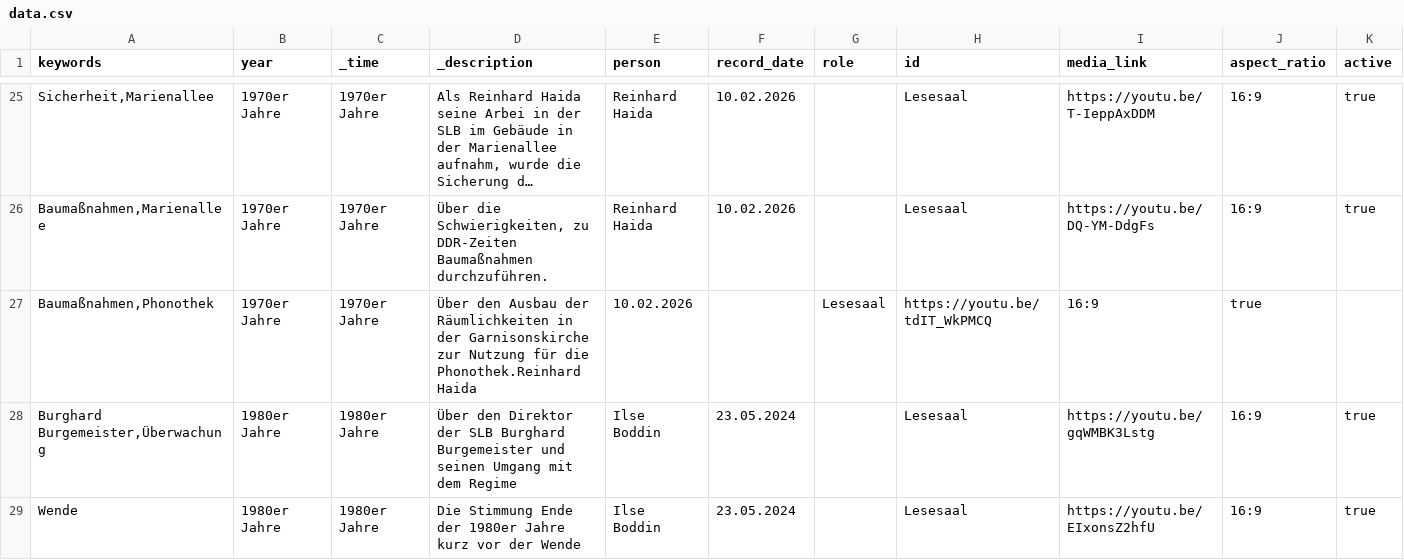
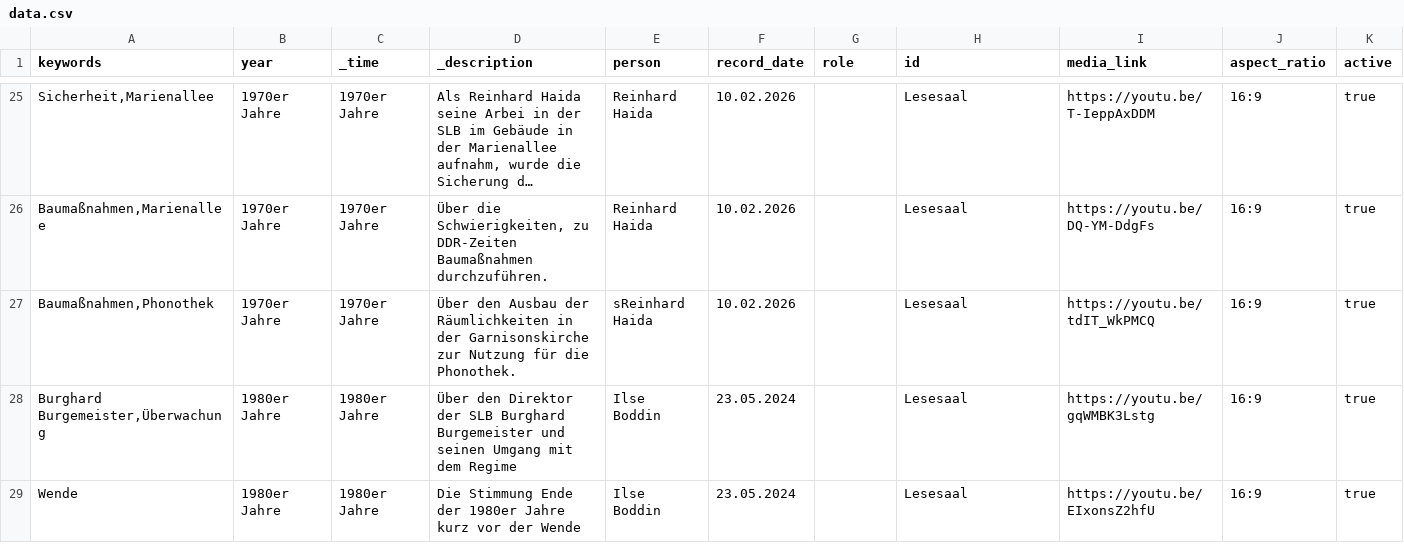
Before and after one commit to robertcornelisschuppe/Erinnerungen-an-die-SLB, a CSV file: data.csv, drawn as a sheet; only a part is shown, gaps mark what is left out; long unchanged cells end in …; the diff names each change by its address in the sheet, - before the commit and + after, or states it on an @@ line.

Commit message:
Update data.csv

```diff
--- a/data.csv
+++ b/data.csv
-D27 (_description): …für die Phonothek.Reinhard Haida
+D27 (_description): …für die Phonothek.
-E27 (person): 10.02.2026
+E27 (person): sReinhard Haida
-F27 (record_date): (empty)
+F27 (record_date): 10.02.2026
-G27 (role): Lesesaal
+G27 (role): (empty)
-H27 (id): https://youtu.be/tdIT_WkPMCQ
+H27 (id): Lesesaal
-I27 (media_link): 16:9
+I27 (media_link): https://youtu.be/tdIT_WkPMCQ
-J27 (aspect_ratio): true
+J27 (aspect_ratio): 16:9
-K27 (active): (empty)
+K27 (active): true
```
